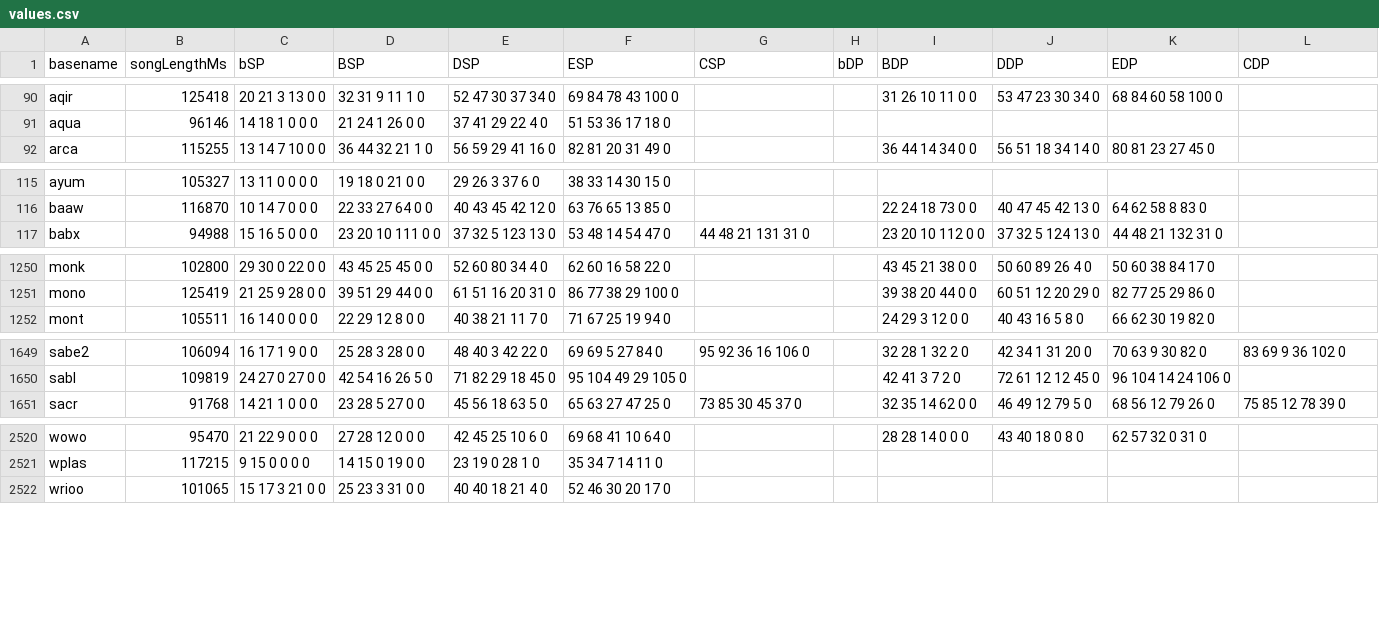
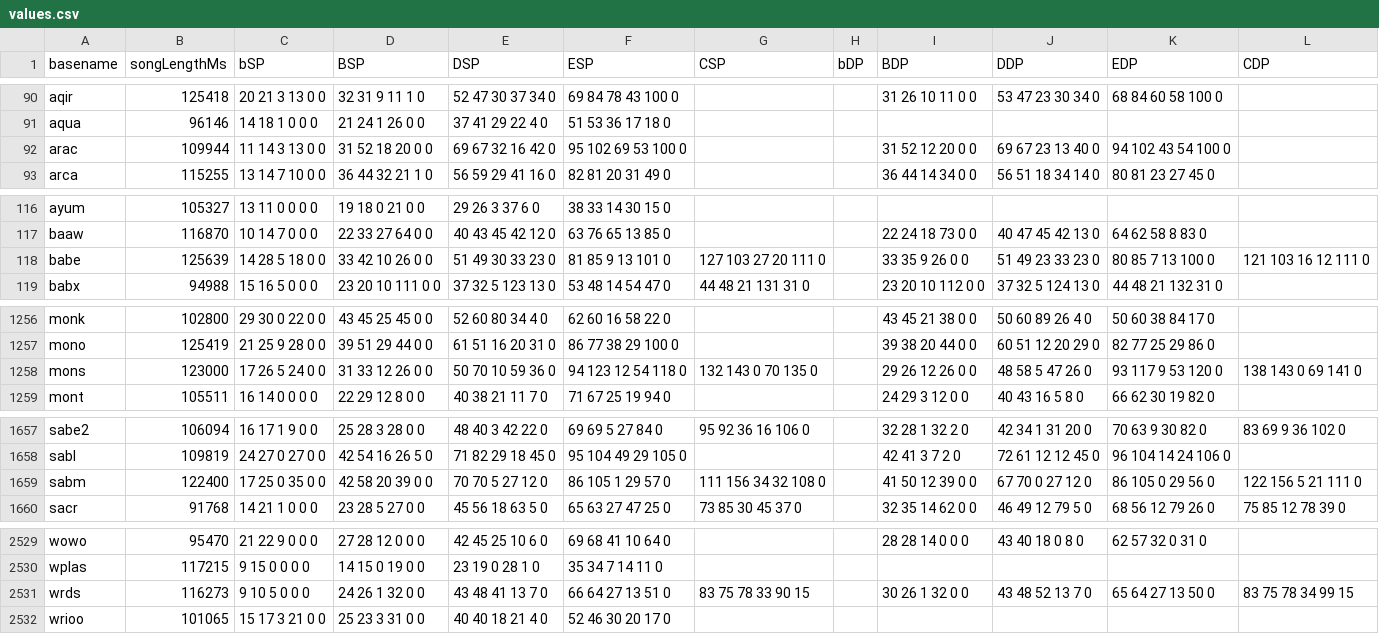
Before and after one commit to aznguymp4/DDR-jackets, a CSV file: calcGrooveRadar/values.csv, drawn as a sheet; only a part is shown, gaps mark what is left out; the diff covers the shown part only.

```diff
--- a/calcGrooveRadar/values.csv
+++ b/calcGrooveRadar/values.csv
@@ -91,2 +91,3 @@ aqir,125418,20 21 3 13 0 0,32 31 9 11 1 0,52 47 30 37 34 0,69 84 78 43 100 0,,,3
 aqua,96146,14 18 1 0 0 0,21 24 1 26 0 0,37 41 29 22 4 0,51 53 36 17 18 0,,,,,,
+arac,109944,11 14 3 13 0 0,31 52 18 20 0 0,69 67 32 16 42 0,95 102 69 53 100 0,,,31 52 12 20 0 0,69 67 23 13 40 0,94 102 43 54 100 0,
 arca,115255,13 14 7 10 0 0,36 44 32 21 1 0,56 59 29 41 16 0,82 81 20 31 49 0,,,36 44 14 34 0 0,56 51 18 34 14 0,80 81 23 27 45 0,
@@ -116,2 +117,3 @@ ayum,105327,13 11 0 0 0 0,19 18 0 21 0 0,29 26 3 37 6 0,38 33 14 30 15 0,,,,,,
 baaw,116870,10 14 7 0 0 0,22 33 27 64 0 0,40 43 45 42 12 0,63 76 65 13 85 0,,,22 24 18 73 0 0,40 47 45 42 13 0,64 62 58 8 83 0,
+babe,125639,14 28 5 18 0 0,33 42 10 26 0 0,51 49 30 33 23 0,81 85 9 13 101 0,127 103 27 20 111 0,,33 35 9 26 0 0,51 49 23 33 23 0,80 85 7 13 100 0,121 103 16 12 111 0
 babx,94988,15 16 5 0 0 0,23 20 10 111 0 0,37 32 5 123 13 0,53 48 14 54 47 0,44 48 21 131 31 0,,23 20 10 112 0 0,37 32 5 124 13 0,44 48 21 132 31 0,
@@ -1251,2 +1257,3 @@ monk,102800,29 30 0 22 0 0,43 45 25 45 0 0,52 60 80 34 4 0,62 60 16 58 22 0,,,43
 mono,125419,21 25 9 28 0 0,39 51 29 44 0 0,61 51 16 20 31 0,86 77 38 29 100 0,,,39 38 20 44 0 0,60 51 12 20 29 0,82 77 25 29 86 0,
+mons,123000,17 26 5 24 0 0,31 33 12 26 0 0,50 70 10 59 36 0,94 123 12 54 118 0,132 143 0 70 135 0,,29 26 12 26 0 0,48 58 5 47 26 0,93 117 9 53 120 0,138 143 0 69 141 0
 mont,105511,16 14 0 0 0 0,22 29 12 8 0 0,40 38 21 11 7 0,71 67 25 19 94 0,,,24 29 3 12 0 0,40 43 16 5 8 0,66 62 30 19 82 0,
@@ -1650,2 +1658,3 @@ sabe2,106094,16 17 1 9 0 0,25 28 3 28 0 0,48 40 3 42 22 0,69 69 5 27 84 0,95 92
 sabl,109819,24 27 0 27 0 0,42 54 16 26 5 0,71 82 29 18 45 0,95 104 49 29 105 0,,,42 41 3 7 2 0,72 61 12 12 45 0,96 104 14 24 106 0,
+sabm,122400,17 25 0 35 0 0,42 58 20 39 0 0,70 70 5 27 12 0,86 105 1 29 57 0,111 156 34 32 108 0,,41 50 12 39 0 0,67 70 0 27 12 0,86 105 0 29 56 0,122 156 5 21 111 0
 sacr,91768,14 21 1 0 0 0,23 28 5 27 0 0,45 56 18 63 5 0,65 63 27 47 25 0,73 85 30 45 37 0,,32 35 14 62 0 0,46 49 12 79 5 0,68 56 12 79 26 0,75 85 12 78 39 0
@@ -2521,2 +2530,3 @@ wowo,95470,21 22 9 0 0 0,27 28 12 0 0 0,42 45 25 10 6 0,69 68 41 10 64 0,,,28 28
 wplas,117215,9 15 0 0 0 0,14 15 0 19 0 0,23 19 0 28 1 0,35 34 7 14 11 0,,,,,,
+wrds,116273,9 10 5 0 0 0,24 26 1 32 0 0,43 48 41 13 7 0,66 64 27 13 51 0,83 75 78 33 90 15,,30 26 1 32 0 0,43 48 52 13 7 0,65 64 27 13 50 0,83 75 78 34 99 15
 wrioo,101065,15 17 3 21 0 0,25 23 3 31 0 0,40 40 18 21 4 0,52 46 30 20 17 0,,,,,,
```
Also changed, not shown: 7 added rows and 3 edited cells elsewhere in this file, 15 other files.
